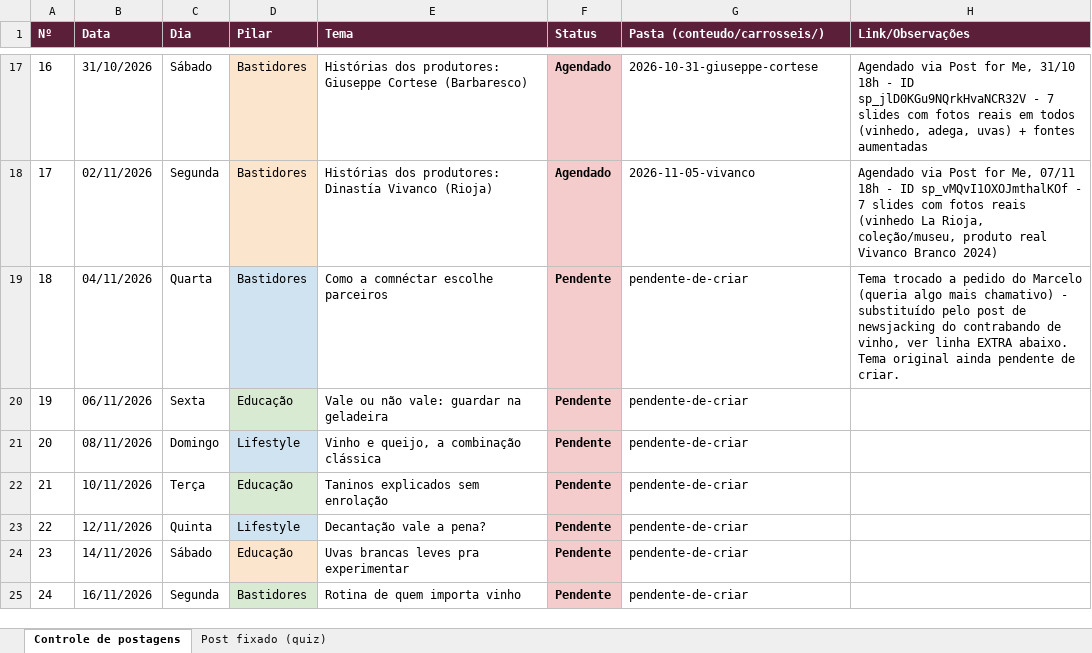
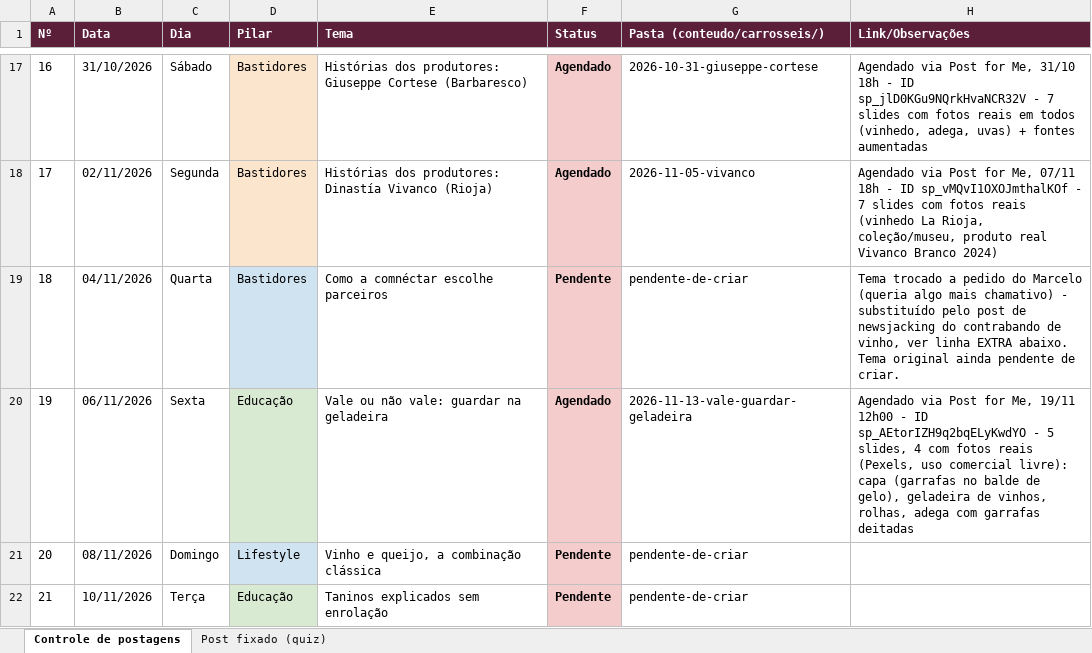
Before and after one commit to marceloheldt-tech/comnectar-workspace, an Excel workbook: campanhas/planejamento-t1-2026-2027/controle-postagens.xlsx, sheet Controle de postagens, drawn as a sheet; only a part is shown, gaps mark what is left out; the shorter side is filled out with more unchanged rows; values as stored, in another font and other column widths than the file's, no borders; the diff names each change by its address in the sheet, - before the commit and + after, or states it on an @@ line.

Commit message:
auto-sync: 2026-11-19 09:37

```diff
--- a/campanhas/planejamento-t1-2026-2027/controle-postagens.xlsx (sheet Controle de postagens)
+++ b/campanhas/planejamento-t1-2026-2027/controle-postagens.xlsx (sheet Controle de postagens)
-F20 (Status): Pendente
+F20 (Status): Agendado
-G20 (Pasta (conteudo/carrosseis/)): pendente-de-criar
+G20 (Pasta (conteudo/carrosseis/)): 2026-11-13-vale-guardar-geladeira
-H20 (Link/Observações): (empty)
+H20 (Link/Observações): Agendado via Post for Me, 19/11 12h00 - ID sp_AEtorIZH9q2bqELyKwdYO - 5 slides, 4 com fotos reais (Pexels, uso comercial livre): capa (garrafas no balde de gelo), geladeira de vinhos, rolhas, adega com garrafas deitadas
```
